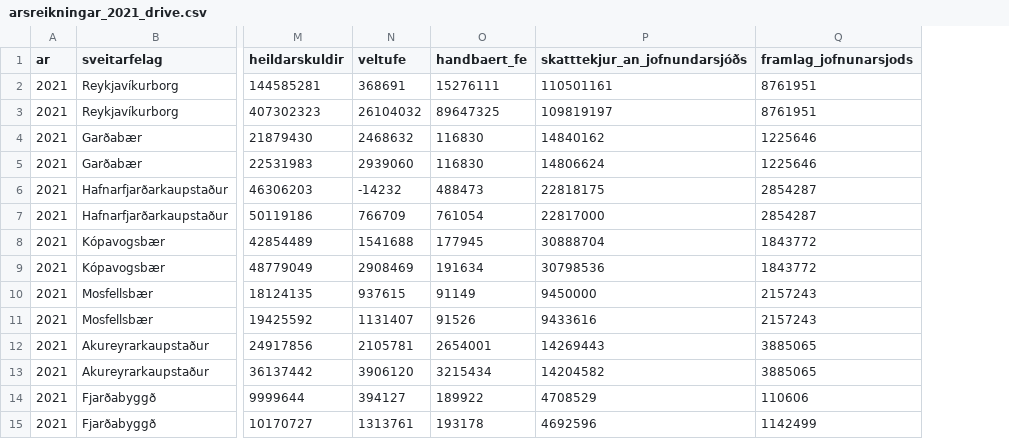
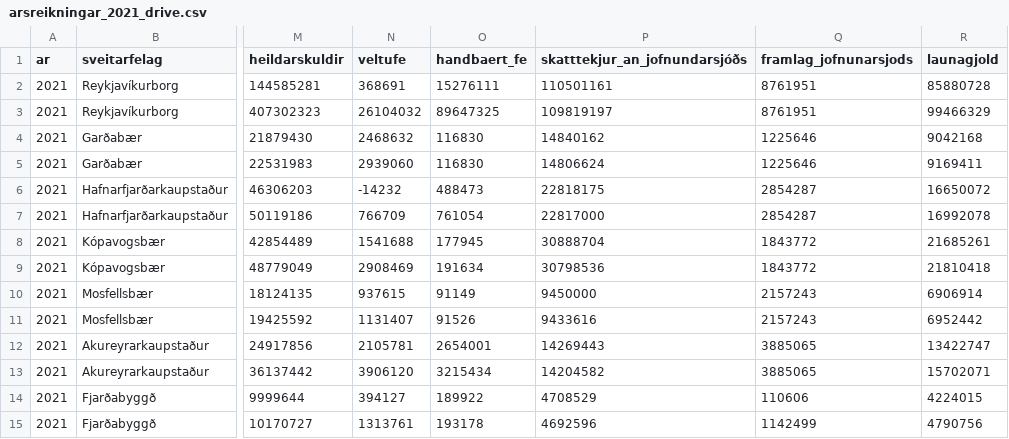
Before and after one commit to bgautijonsson/maelabord_arsreikninga_sveitarfelaga, a CSV file: arsreikningar_2021_drive.csv, drawn as a sheet; only a part is shown, gaps mark what is left out; the diff names each change by its address in the sheet, - before the commit and + after, or states it on an @@ line.

```diff
--- a/arsreikningar_2021_drive.csv
+++ b/arsreikningar_2021_drive.csv
+column R (launagjold), rows 2-15: 85880728 | 99466329 | 9042168 | 9169411 | 16650072 | 16992078 | 21685261 | 21810418 | 6906914 | 6952442 | 13422747 | 15702071 | 4224015 | 4790756
```
Also changed, not shown: 4 other files.
